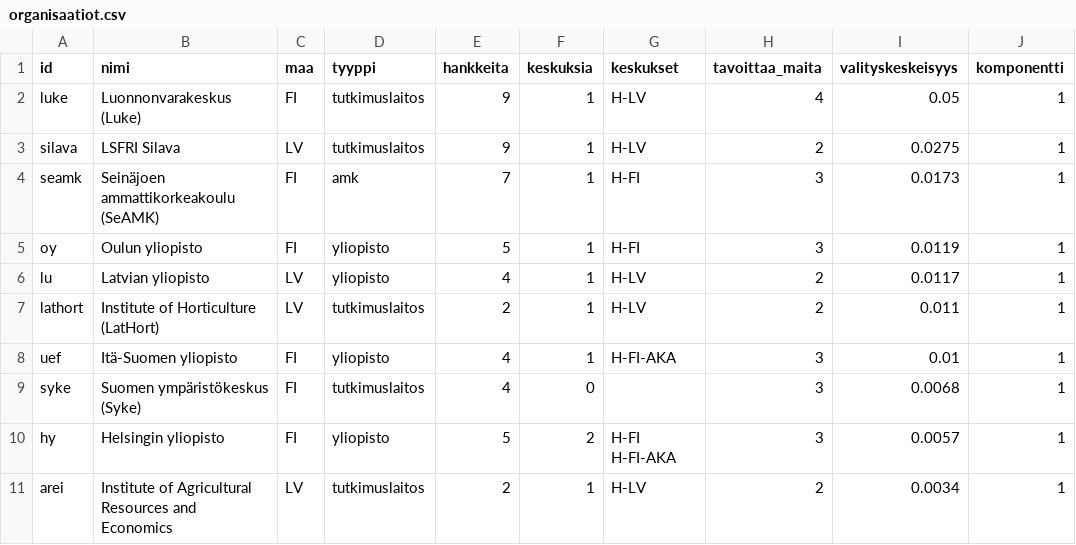
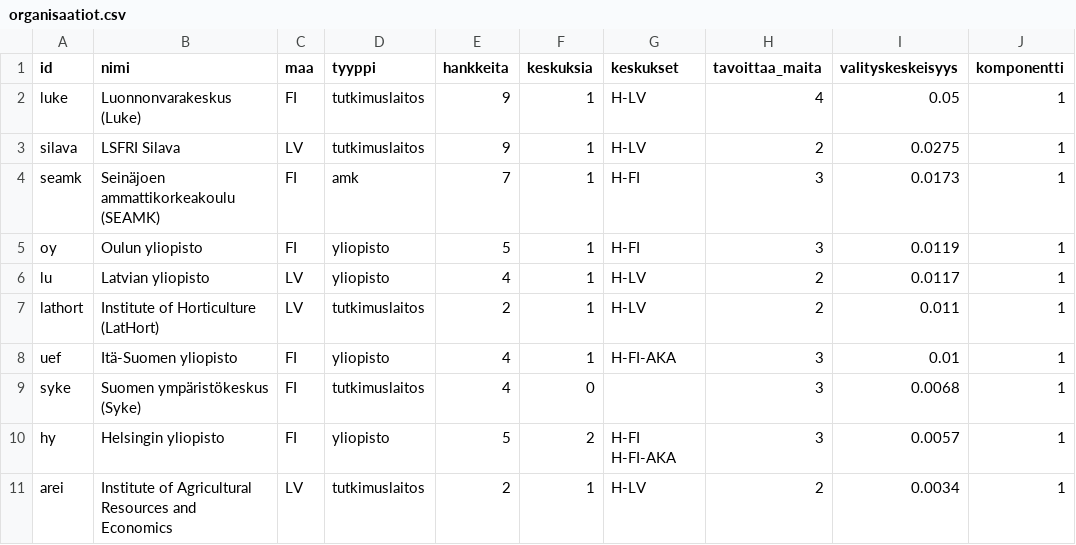
Before and after one commit to joriim/Turverkko, a CSV file: analysis/organisaatiot.csv, drawn as a sheet; only a part is shown.

```diff
--- a/analysis/organisaatiot.csv
+++ b/analysis/organisaatiot.csv
@@ -3,3 +3,3 @@ luke,Luonnonvarakeskus (Luke),FI,tutkimuslaitos,9,1,H-LV,4,0.05,1
 silava,LSFRI Silava,LV,tutkimuslaitos,9,1,H-LV,2,0.0275,1
-seamk,Seinäjoen ammattikorkeakoulu (SeAMK),FI,amk,7,1,H-FI,3,0.0173,1
+seamk,Seinäjoen ammattikorkeakoulu (SEAMK),FI,amk,7,1,H-FI,3,0.0173,1
 oy,Oulun yliopisto,FI,yliopisto,5,1,H-FI,3,0.0119,1
```
Also changed, not shown: data/nodes.csv, docs/data/nodes.csv, 18 other files.
